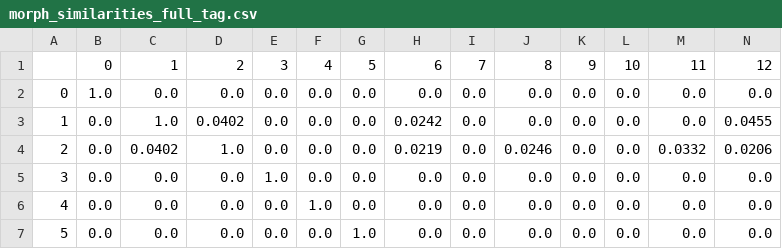
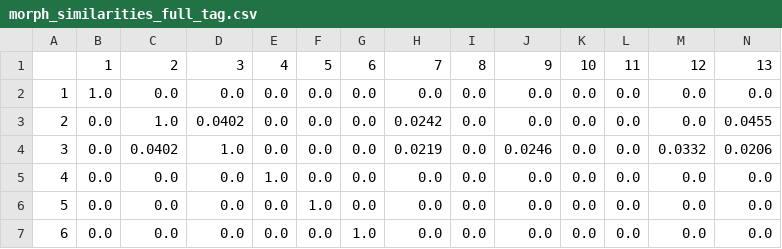
Before and after one commit to kalogeropo/Slander_Detection, a CSV file: results/morph_similarities_full_tag.csv, drawn as a sheet; only a part is shown; removed rows and columns are numbered as before the commit, all else as after; rows hold the shown columns only; the diff names each change by its address in the sheet, - before the commit and + after, or states it on an @@ line.

Commit message:
reworked on the figure style and made heatmaps for all results thus far.

```diff
--- a/results/morph_similarities_full_tag.csv
+++ b/results/morph_similarities_full_tag.csv
-row 1:  | 0 | 1 | 2 | 3 | 4 | 5 | 6 | 7 | 8 | 9 | 10 | 11 | 12
+row 1:  | 1 | 2 | 3 | 4 | 5 | 6 | 7 | 8 | 9 | 10 | 11 | 12 | 13
@@ column A renumbered from row 2 down @@
```
Also changed, not shown: results/morph_similarities_no_case.csv, results/morph_similarities_pos_only.csv, 7 other files.
